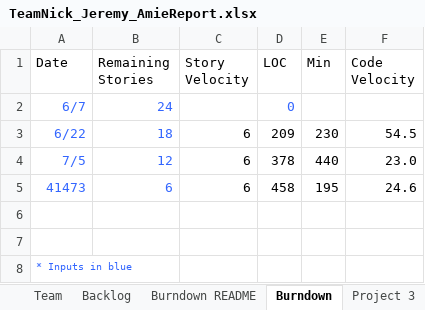
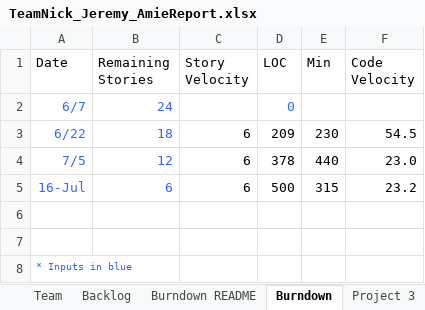
Before and after one commit to dcohron/AgileMethods, an Excel workbook: TeamNick_Jeremy_AmieReport.xlsx, sheet Burndown, drawn as a sheet; values as stored, in another font and other column widths than the file's, no borders; charts and pictures not drawn; removed rows and columns are numbered as before the commit, all else as after; the diff names each change by its address in the sheet, - before the commit and + after, or states it on an @@ line.

```diff
--- a/TeamNick_Jeremy_AmieReport.xlsx (sheet Burndown)
+++ b/TeamNick_Jeremy_AmieReport.xlsx (sheet Burndown)
-row 5: 41473 | 6 | 6 | 458 | 195 | 24.6
+row 5: 16-Jul | 6 | 6 | 500 | 315 | 23.2
```
Also changed, not shown: sheet Sprint4, sheet Sprint3, charts or pictures, 2 other files.
